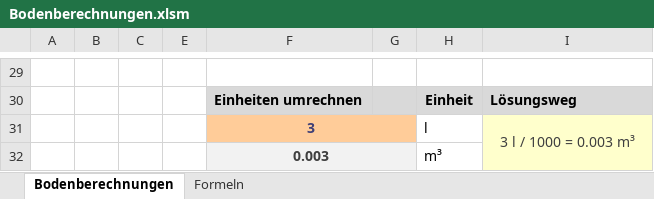
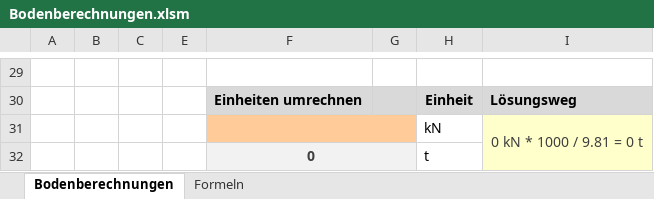
Before and after one commit to Oroxzy/Berechnungshilfen, an Excel workbook: Excel/GB Grundbau/Bodenberechnungen.xlsm, sheet Bodenberechnungen, drawn as a sheet; only a part is shown, gaps mark what is left out; values as stored, in another font and other column widths than the file's, no borders; charts and pictures not drawn; removed rows and columns are numbered as before the commit, all else as after; the diff names each change by its address in the sheet, - before the commit and + after, or states it on an @@ line.

Commit message:
Update Bodenberechnungen.xlsm

```diff
--- a/Excel/GB Grundbau/Bodenberechnungen.xlsm (sheet Bodenberechnungen)
+++ b/Excel/GB Grundbau/Bodenberechnungen.xlsm (sheet Bodenberechnungen)
-row 31:  |  |  |  | 3 |  | l | 3 l / 1000 = 0.003 m³
-row 32:  |  |  |  | 0.003 |  | m³
+row 31:  |  |  |  |  |  | kN | 0 kN * 1000 / 9.81 = 0 t
+row 32:  |  |  |  | 0 |  | t
```
